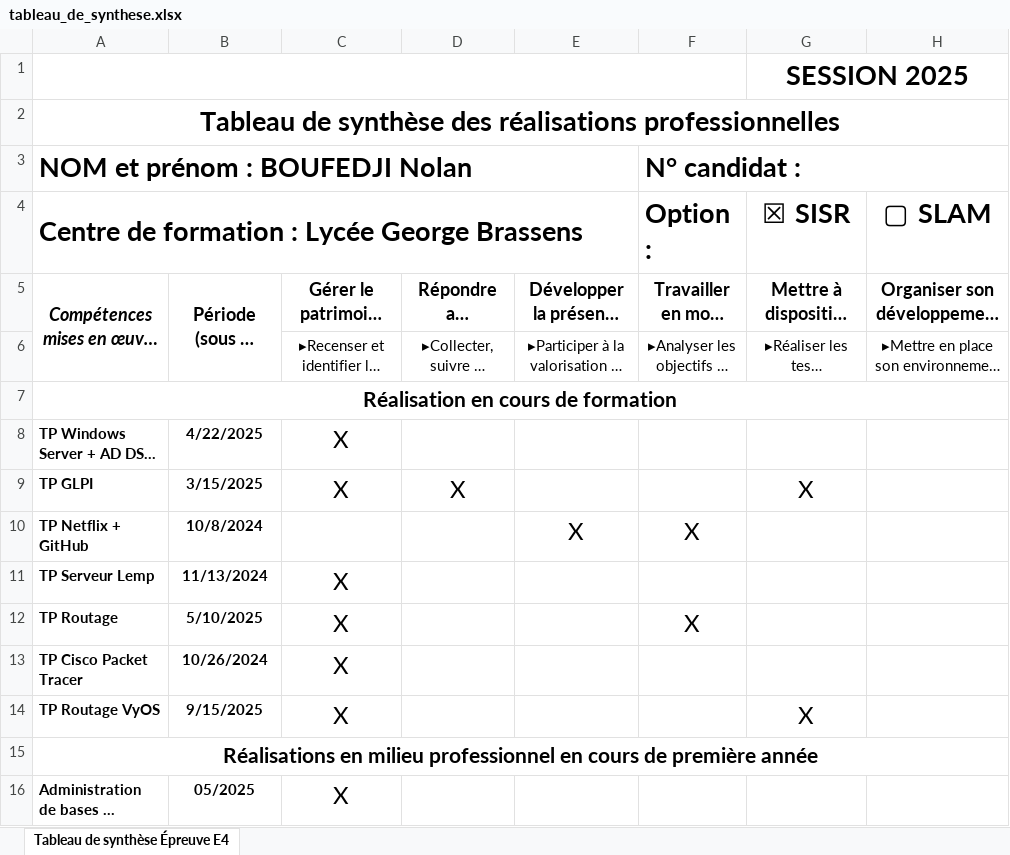
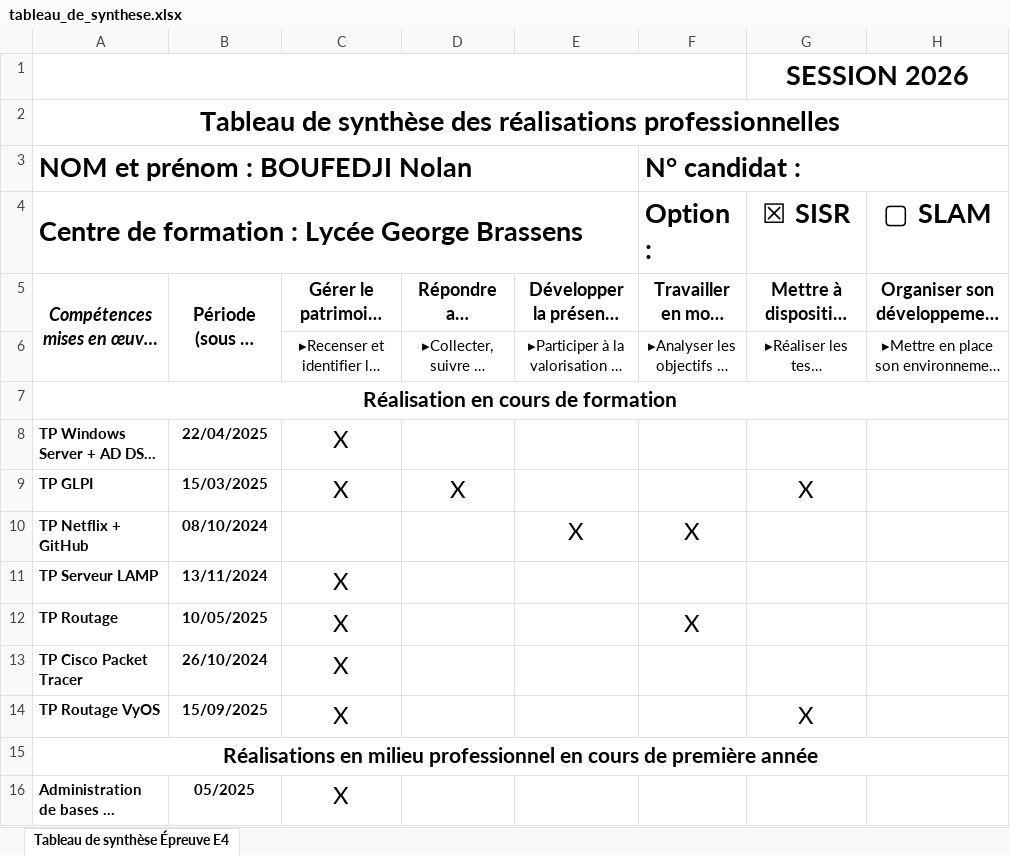
Before and after one commit to NolanB42/portfolio-nolan-b, an Excel workbook: tableau_de_synthese.xlsx, sheet Tableau de synthèse Épreuve E4, drawn as a sheet; only a part is shown; long unchanged cells end in …; values as stored, in another font and other column widths than the file's, no borders; the diff names each change by its address in the sheet, - before the commit and + after, or states it on an @@ line.

```diff
--- a/tableau_de_synthese.xlsx (sheet Tableau de synthèse Épreuve E4)
+++ b/tableau_de_synthese.xlsx (sheet Tableau de synthèse Épreuve E4)
-G1 (☒ SISR): SESSION 2025
+G1 (☒ SISR): SESSION 2026
-B8: 4/22/2025
+B8: 22/04/2025
-B9: 3/15/2025
+B9: 15/03/2025
-B10: 10/8/2024
+B10: 08/10/2024
-A11: TP Serveur Lemp
+A11: TP Serveur LAMP
-B11: 11/13/2024
+B11: 13/11/2024
-B12: 5/10/2025
+B12: 10/05/2025
-B13: 10/26/2024
+B13: 26/10/2024
-B14: 9/15/2025
+B14: 15/09/2025
```
Also changed, not shown: 10 other files.
